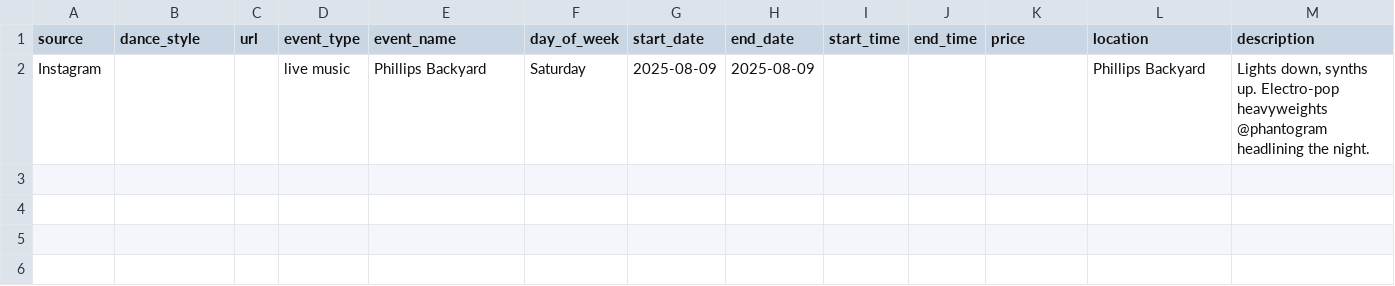
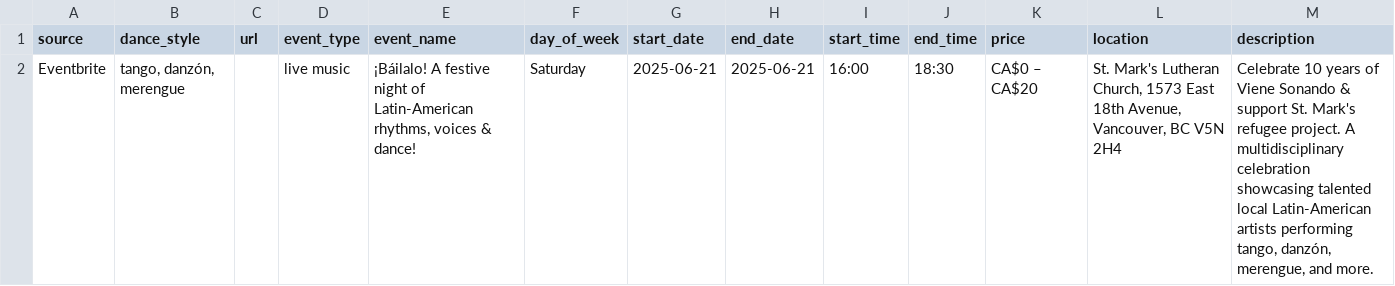
Before and after one commit to LindsayMoir/social_dance_app, a CSV file: output/events.csv, drawn as a sheet.

```diff
--- a/output/events.csv
+++ b/output/events.csv
@@ -1,2 +1,2 @@
 source,dance_style,url,event_type,event_name,day_of_week,start_date,end_date,start_time,end_time,price,location,description
-Instagram,,,live music,Phillips Backyard,Saturday,2025-08-09,2025-08-09,,,,Phillips Backyard,"Lights down, synths up. Electro-pop heavyweights @phantogram headlining the night."
+Eventbrite,"tango, danzón, merengue",,live music,"¡Báilalo! A festive night of Latin-American rhythms, voices & dance!",Saturday,2025-06-21,2025-06-21,16:00,18:30,CA$0 – CA$20,"St. Mark's Lutheran Church, 1573 East 18th Avenue, Vancouver, BC V5N 2H4","Celebrate 10 years of Viene Sonando & support St. Mark's refugee project. A multidisciplinary celebration showcasing talented local Latin-American artists performing tango, danzón, merengue, and more."
```
Also changed, not shown: data/urls/gs_urls.csv, output/cleaned_events.csv, 7 other files.
